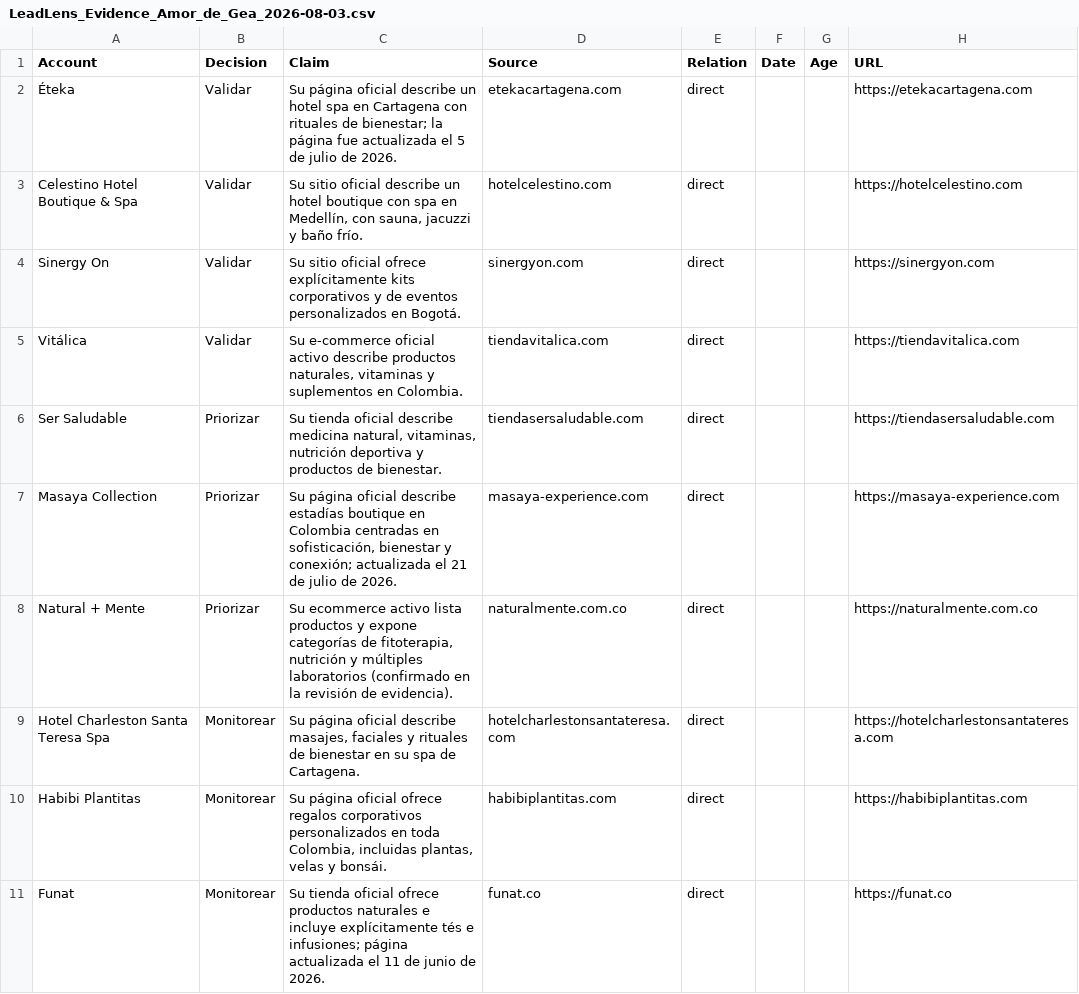
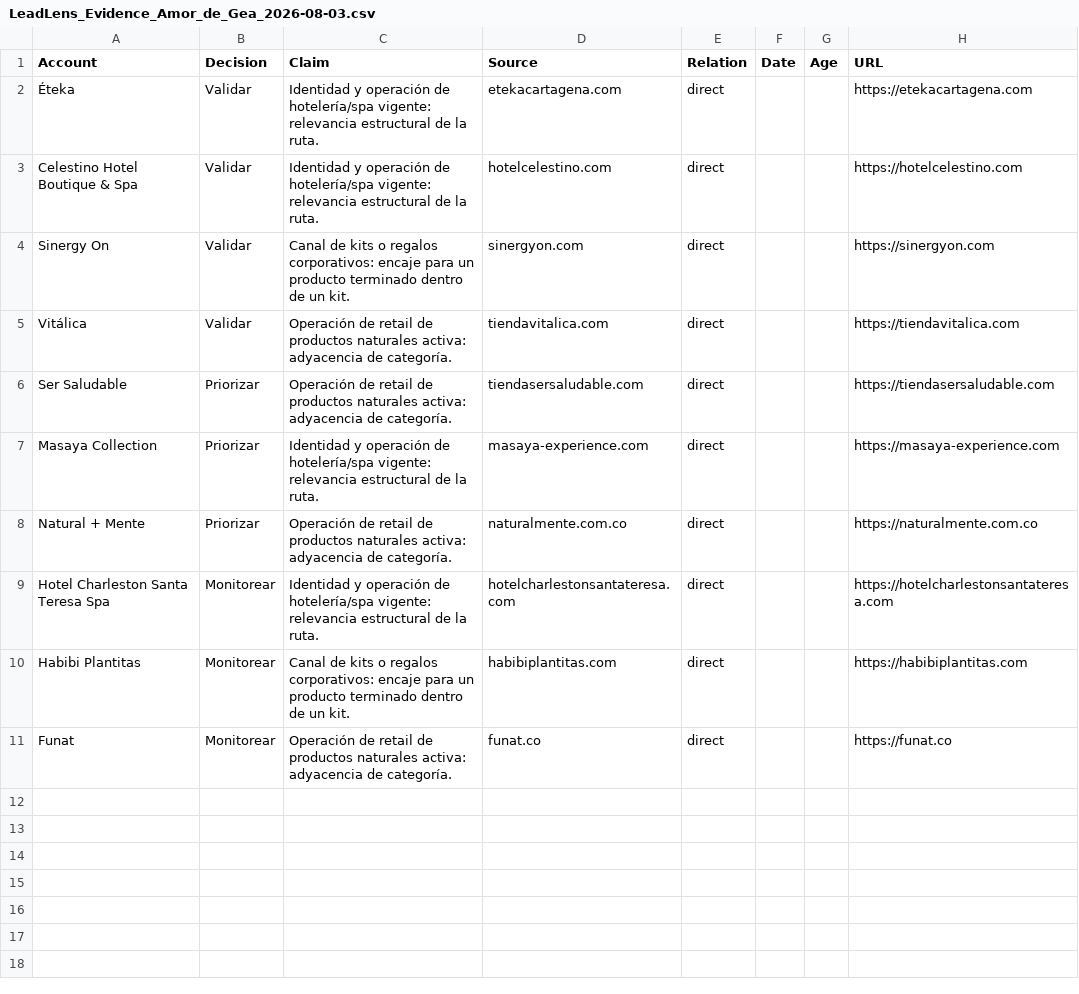
Before and after one commit to martinfgaleano-crypto/leadlens-ai, a CSV file: output/deliverables/amor-de-gea/2026-08-03/LeadLens_Evidence_Amor_de_Gea_2026-08-03.csv, drawn as a sheet.

```diff
--- a/output/deliverables/amor-de-gea/2026-08-03/LeadLens_Evidence_Amor_de_Gea_2026-08-03.csv
+++ b/output/deliverables/amor-de-gea/2026-08-03/LeadLens_Evidence_Amor_de_Gea_2026-08-03.csv
@@ -1,11 +1,11 @@
 Account,Decision,Claim,Source,Relation,Date,Age,URL
-Éteka,Validar,Su página oficial describe un hotel spa en Cartagena con rituales de bienestar; la página fue actualizada el 5 de julio de 2026.,etekacartagena.com,direct,,,https://etekacartagena.com
-Celestino Hotel Boutique & Spa,Validar,"Su sitio oficial describe un hotel boutique con spa en Medellín, con sauna, jacuzzi y baño frío.",hotelcelestino.com,direct,,,https://hotelcelestino.com
-Sinergy On,Validar,Su sitio oficial ofrece explícitamente kits corporativos y de eventos personalizados en Bogotá.,sinergyon.com,direct,,,https://sinergyon.com
-Vitálica,Validar,"Su e-commerce oficial activo describe productos naturales, vitaminas y suplementos en Colombia.",tiendavitalica.com,direct,,,https://tiendavitalica.com
-Ser Saludable,Priorizar,"Su tienda oficial describe medicina natural, vitaminas, nutrición deportiva y productos de bienestar.",tiendasersaludable.com,direct,,,https://tiendasersaludable.com
-Masaya Collection,Priorizar,"Su página oficial describe estadías boutique en Colombia centradas en sofisticación, bienestar y conexión; actualizada el 21 de julio de 2026.",masaya-experience.com,direct,,,https://masaya-experience.com
-Natural + Mente,Priorizar,"Su ecommerce activo lista productos y expone categorías de fitoterapia, nutrición y múltiples laboratorios (confirmado en la revisión de evidencia).",naturalmente.com.co,direct,,,https://naturalmente.com.co
-Hotel Charleston Santa Teresa Spa,Monitorear,"Su página oficial describe masajes, faciales y rituales de bienestar en su spa de Cartagena.",hotelcharlestonsantateresa.com,direct,,,https://hotelcharlestonsantateresa.com
-Habibi Plantitas,Monitorear,"Su página oficial ofrece regalos corporativos personalizados en toda Colombia, incluidas plantas, velas y bonsái.",habibiplantitas.com,direct,,,https://habibiplantitas.com
-Funat,Monitorear,Su tienda oficial ofrece productos naturales e incluye explícitamente tés e infusiones; página actualizada el 11 de junio de 2026.,funat.co,direct,,,https://funat.co
+Éteka,Validar,Identidad y operación de hotelería/spa vigente: relevancia estructural de la ruta.,etekacartagena.com,direct,,,https://etekacartagena.com
+Celestino Hotel Boutique & Spa,Validar,Identidad y operación de hotelería/spa vigente: relevancia estructural de la ruta.,hotelcelestino.com,direct,,,https://hotelcelestino.com
+Sinergy On,Validar,Canal de kits o regalos corporativos: encaje para un producto terminado dentro de un kit.,sinergyon.com,direct,,,https://sinergyon.com
+Vitálica,Validar,Operación de retail de productos naturales activa: adyacencia de categoría.,tiendavitalica.com,direct,,,https://tiendavitalica.com
+Ser Saludable,Priorizar,Operación de retail de productos naturales activa: adyacencia de categoría.,tiendasersaludable.com,direct,,,https://tiendasersaludable.com
+Masaya Collection,Priorizar,Identidad y operación de hotelería/spa vigente: relevancia estructural de la ruta.,masaya-experience.com,direct,,,https://masaya-experience.com
+Natural + Mente,Priorizar,Operación de retail de productos naturales activa: adyacencia de categoría.,naturalmente.com.co,direct,,,https://naturalmente.com.co
+Hotel Charleston Santa Teresa Spa,Monitorear,Identidad y operación de hotelería/spa vigente: relevancia estructural de la ruta.,hotelcharlestonsantateresa.com,direct,,,https://hotelcharlestonsantateresa.com
+Habibi Plantitas,Monitorear,Canal de kits o regalos corporativos: encaje para un producto terminado dentro de un kit.,habibiplantitas.com,direct,,,https://habibiplantitas.com
+Funat,Monitorear,Operación de retail de productos naturales activa: adyacencia de categoría.,funat.co,direct,,,https://funat.co
```
Also changed, not shown: output/deliverables/amor-de-gea/2026-08-03/LeadLens_Portfolio_Amor_de_Gea_2026-08-03.csv, 18 other files.
